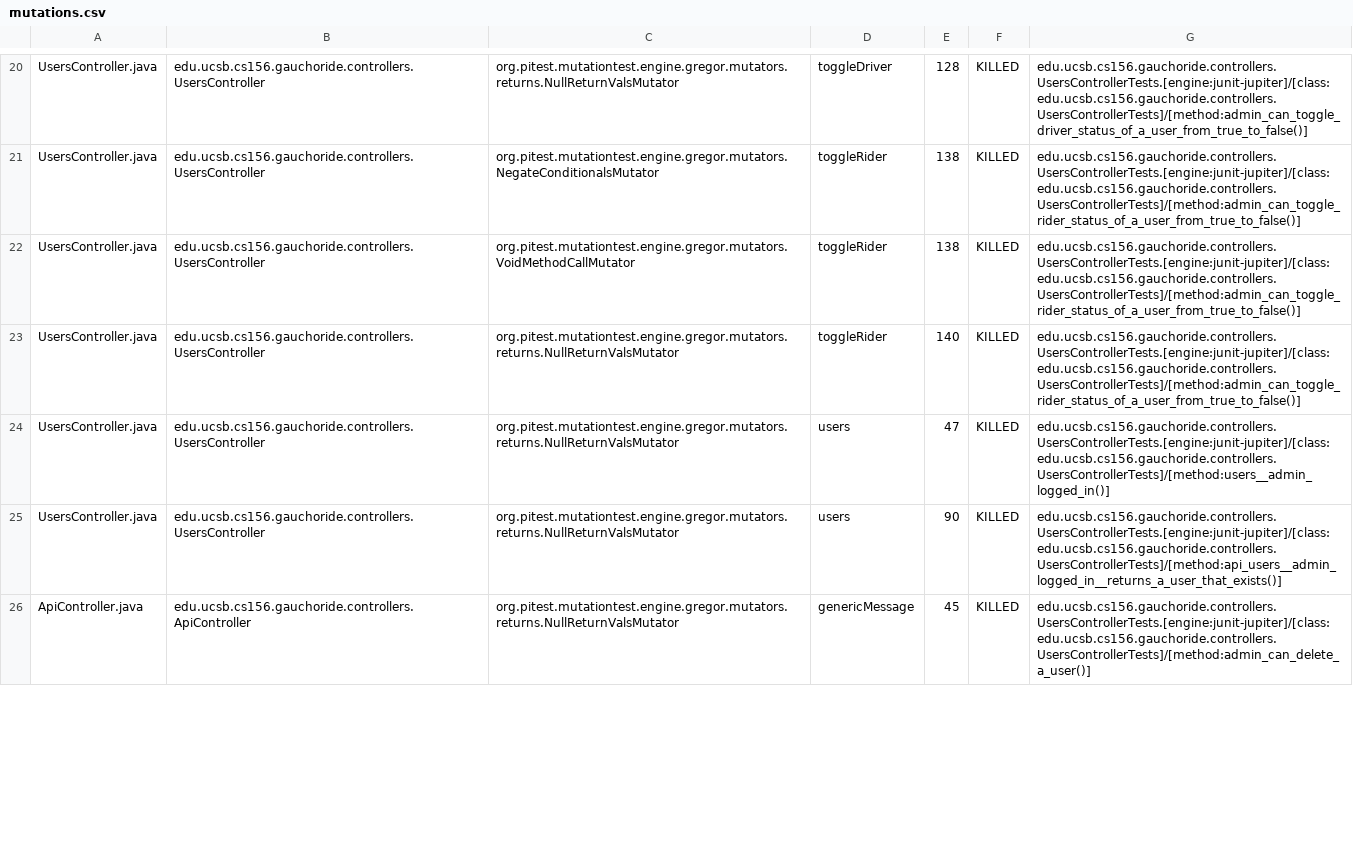
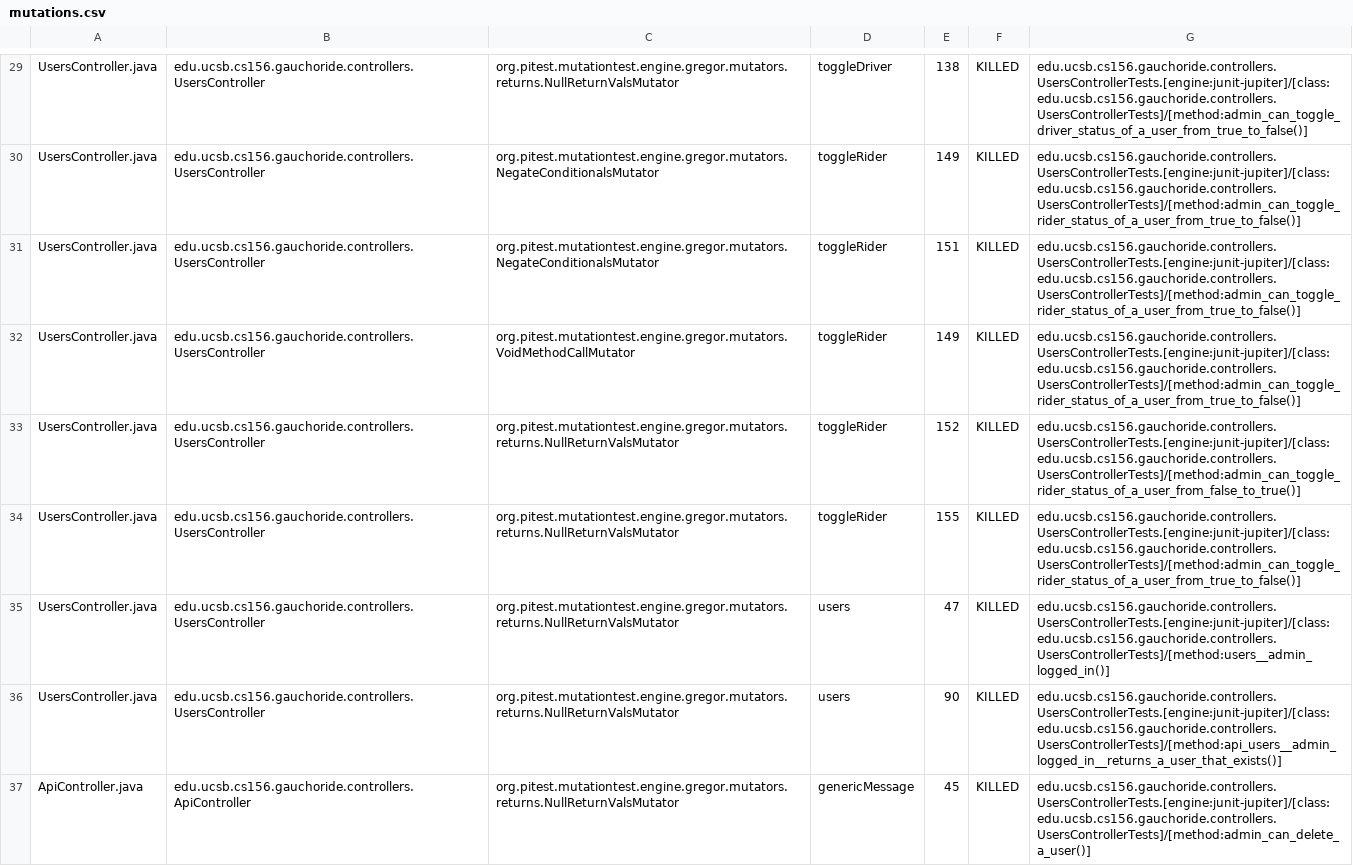
Before and after one commit to ucsb-cs156-s23/proj-gauchoride-s23-5pm-1, a CSV file: pitest/mutations.csv, drawn as a sheet; only a part is shown, gaps mark what is left out; addresses are those after the commit; the diff covers the shown part only; the diff names each change by its address in the sheet, - before the commit and + after, or states it on an @@ line.

Commit message:
Deploying to gh-pages from @ ucsb-cs156-s23/proj-gauchoride-s23-5pm-1@ae1b5ea2ea5cfd9f674d972a55d7fa33405a80b6 🚀

```diff
--- a/pitest/mutations.csv
+++ b/pitest/mutations.csv
-E29: 128
+E29: 138
-E30: 138
+E30: 149
+row 31: UsersController.java | edu.ucsb.cs156.gauchoride.controllers.UsersController | org.pitest.mutationtest.engine.gregor.mutators.NegateConditionalsMutator | toggleRider | 151 | KILLED | edu.ucsb.cs156.gauchoride.controllers.UsersControllerTests.[engine:junit-jupiter]/[class:edu.ucsb.cs156.gauchoride.controllers.UsersControllerTests]/[method:admin_can_toggle_rider_status_of_a_user_from_true_to_false()]
-E32: 138
+E32: 149
+row 33: UsersController.java | edu.ucsb.cs156.gauchoride.controllers.UsersController | org.pitest.mutationtest.engine.gregor.mutators.returns.NullReturnValsMutator | toggleRider | 152 | KILLED | edu.ucsb.cs156.gauchoride.controllers.UsersControllerTests.[engine:junit-jupiter]/[class:edu.ucsb.cs156.gauchoride.controllers.UsersControllerTests]/[method:admin_can_toggle_rider_status_of_a_user_from_false_to_true()]
-E34: 140
+E34: 155
```
Also changed, not shown: 5 added rows, 4 removed rows, 6 moved rows and 13 edited cells elsewhere in this file, 11 other files.
